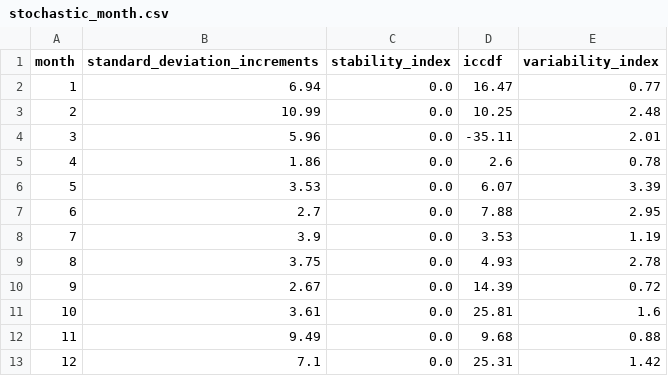
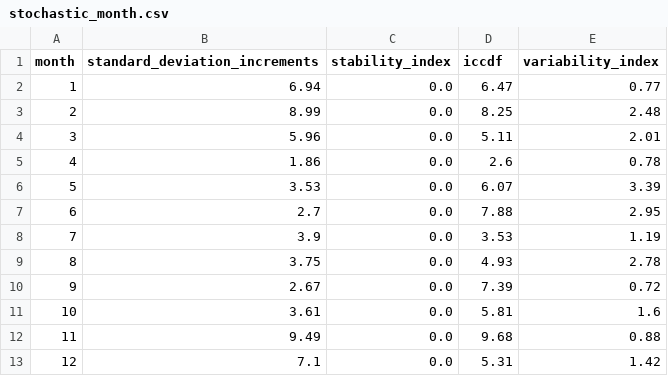
Before and after one commit to salazarna/synthetic-irradiance-sequence, a CSV file: validations/metrics/variability/oregon-60/stochastic_month.csv, drawn as a sheet.

```diff
--- a/validations/metrics/variability/oregon-60/stochastic_month.csv
+++ b/validations/metrics/variability/oregon-60/stochastic_month.csv
@@ -1,5 +1,5 @@
 month,standard_deviation_increments,stability_index,iccdf,variability_index
-1,6.94,0.0,16.47,0.77
-2,10.99,0.0,10.25,2.48
-3,5.96,0.0,-35.11,2.01
+1,6.94,0.0,6.47,0.77
+2,8.99,0.0,8.25,2.48
+3,5.96,0.0,5.11,2.01
 4,1.86,0.0,2.6,0.78
@@ -9,5 +9,5 @@ month,standard_deviation_increments,stability_index,iccdf,variability_index
 8,3.75,0.0,4.93,2.78
-9,2.67,0.0,14.39,0.72
-10,3.61,0.0,25.81,1.6
+9,2.67,0.0,7.39,0.72
+10,3.61,0.0,5.81,1.6
 11,9.49,0.0,9.68,0.88
-12,7.1,0.0,25.31,1.42
+12,7.1,0.0,5.31,1.42
```
Also changed, not shown: validations/metrics/variability/adelaide-60/stochastic_month.csv, validations/metrics/variability/bogota-30/stochastic_month.csv, 16 other files.
